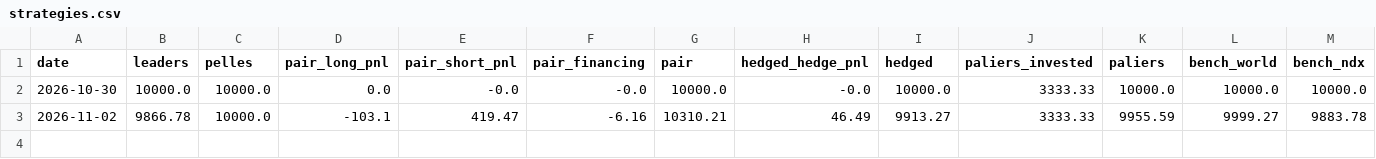
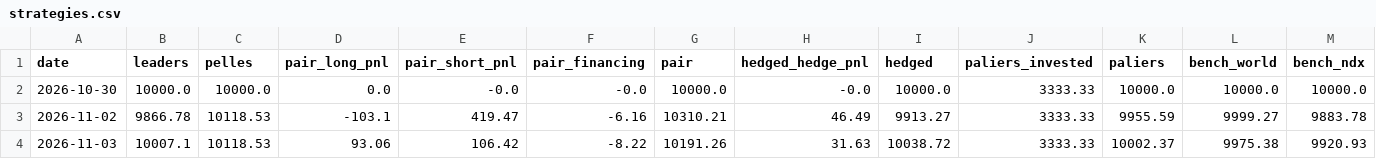
Before and after one commit to paulleriic/ai-bubble-tracker, a CSV file: data/strategies.csv, drawn as a sheet.

```diff
--- a/data/strategies.csv
+++ b/data/strategies.csv
@@ -2,2 +2,3 @@ date,leaders,pelles,pair_long_pnl,pair_short_pnl,pair_financing,pair,hedged_hedg
 2026-10-30,10000.0,10000.0,0.0,-0.0,-0.0,10000.0,-0.0,10000.0,3333.33,10000.0,10000.0,10000.0
-2026-11-02,9866.78,10000.0,-103.1,419.47,-6.16,10310.21,46.49,9913.27,3333.33,9955.59,9999.27,9883.78
+2026-11-02,9866.78,10118.53,-103.1,419.47,-6.16,10310.21,46.49,9913.27,3333.33,9955.59,9999.27,9883.78
+2026-11-03,10007.1,10118.53,93.06,106.42,-8.22,10191.26,31.63,10038.72,3333.33,10002.37,9975.38,9920.93
```
Also changed, not shown: data/assets_summary.csv, data/fundamentals.csv, 12 other files.
